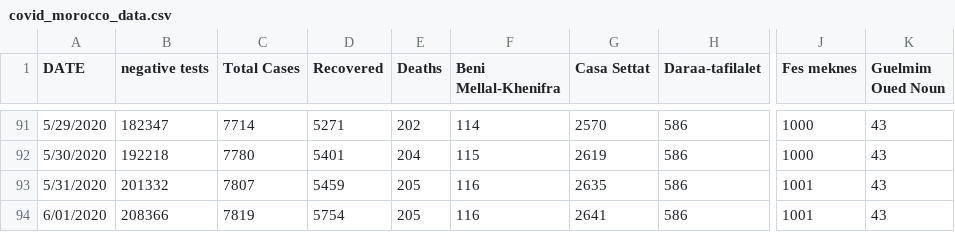
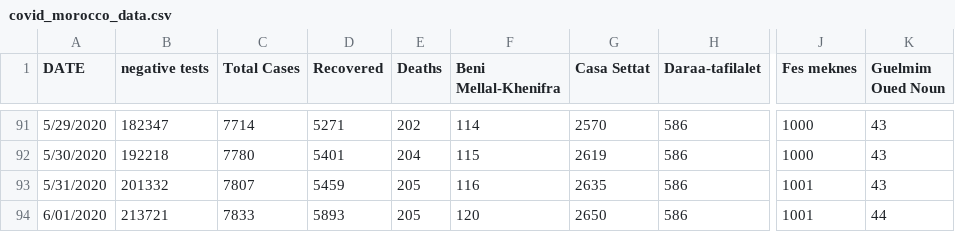
Before and after one commit to ELouardigui/covid_19_data, a CSV file: covid_morocco_data.csv, drawn as a sheet; only a part is shown, gaps mark what is left out; the diff names each change by its address in the sheet, - before the commit and + after, or states it on an @@ line.

Commit message:
new update

```diff
--- a/covid_morocco_data.csv
+++ b/covid_morocco_data.csv
-B94 (negative tests): 208366
+B94 (negative tests): 213721
-C94 (Total Cases): 7819
+C94 (Total Cases): 7833
-D94 (Recovered): 5754
+D94 (Recovered): 5893
-F94 (Beni Mellal-Khenifra): 116
+F94 (Beni Mellal-Khenifra): 120
-G94 (Casa Settat): 2641
+G94 (Casa Settat): 2650
-K94 (Guelmim Oued Noun): 43
+K94 (Guelmim Oued Noun): 44
```
